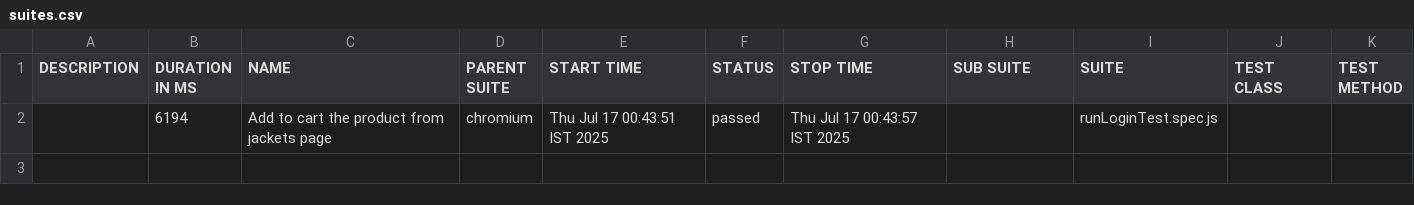
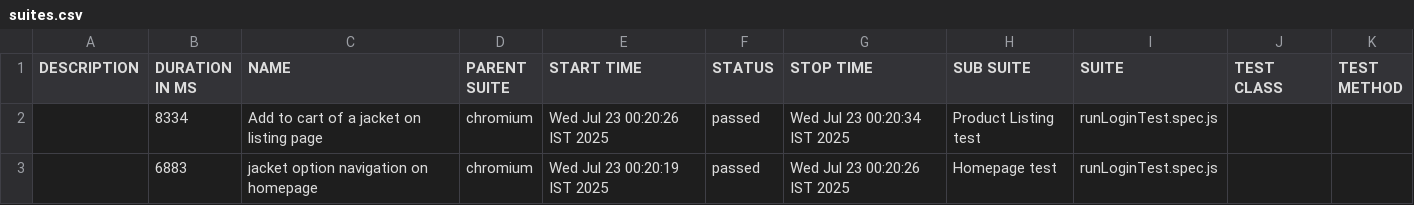
Before and after one commit to aswinautomationtester1098/Automation-frameworks, a CSV file: allure-report/data/suites.csv, drawn as a sheet.

Commit message:
Added url navigation setup and new testcase for product listing page

```diff
--- a/allure-report/data/suites.csv
+++ b/allure-report/data/suites.csv
@@ -1,2 +1,3 @@
 "DESCRIPTION","DURATION IN MS","NAME","PARENT SUITE","START TIME","STATUS","STOP TIME","SUB SUITE","SUITE","TEST CLASS","TEST METHOD"
-"","6194","Add to cart the product from jackets page","chromium","Thu Jul 17 00:43:51 IST 2025","passed","Thu Jul 17 00:43:57 IST 2025","","runLoginTest.spec.js","",""
+"","8334","Add to cart of a jacket on listing page","chromium","Wed Jul 23 00:20:26 IST 2025","passed","Wed Jul 23 00:20:34 IST 2025","Product Listing test","runLoginTest.spec.js","",""
+"","6883","jacket option navigation on homepage","chromium","Wed Jul 23 00:20:19 IST 2025","passed","Wed Jul 23 00:20:26 IST 2025","Homepage test","runLoginTest.spec.js","",""
```
Also changed, not shown: 55 other files.
